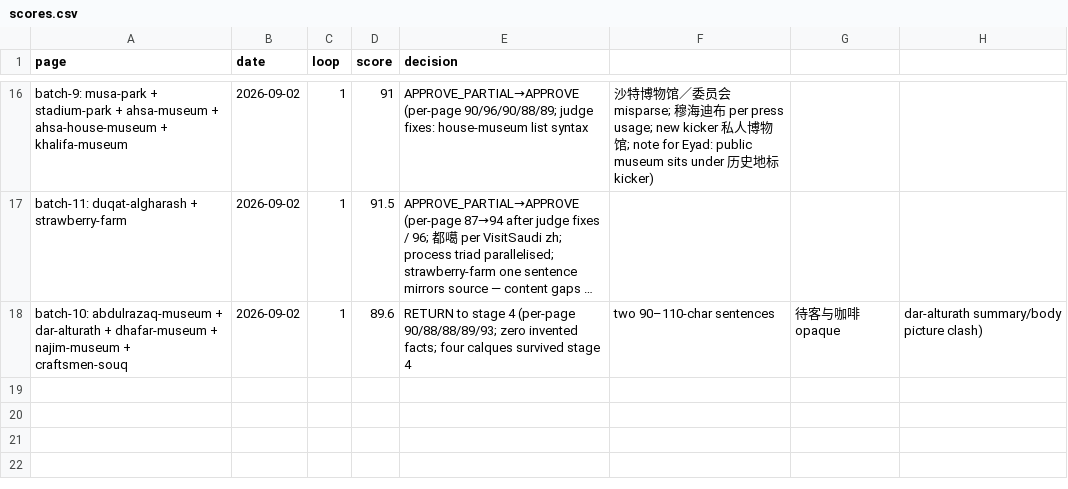
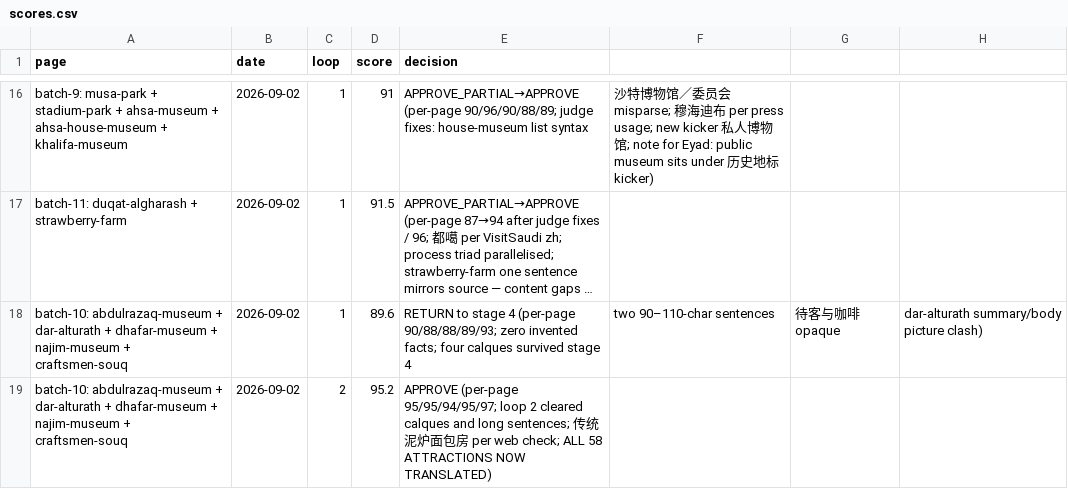
Before and after one commit to eyad62689-lab/visit-alahsa, a CSV file: zh-translation/memory/scores.csv, drawn as a sheet; only a part is shown, gaps mark what is left out; long unchanged cells end in …; the diff names each change by its address in the sheet, - before the commit and + after, or states it on an @@ line.

```diff
--- a/zh-translation/memory/scores.csv
+++ b/zh-translation/memory/scores.csv
+row 19: batch-10: abdulrazaq-museum + dar-alturath + dhafar-museum + najim-museum + craftsmen-souq | 2026-09-02 | 2 | 95.2 | APPROVE (per-page 95/95/94/95/97; loop 2 cleared calques and long sentences; 传统泥炉面包房 per web check; ALL 58 ATTRACTIONS NOW TRANSLATED)
```
Also changed, not shown: 7 other files.
